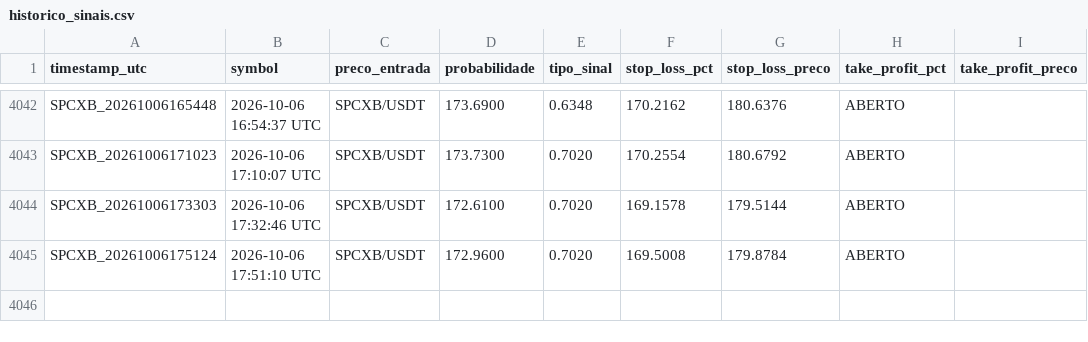
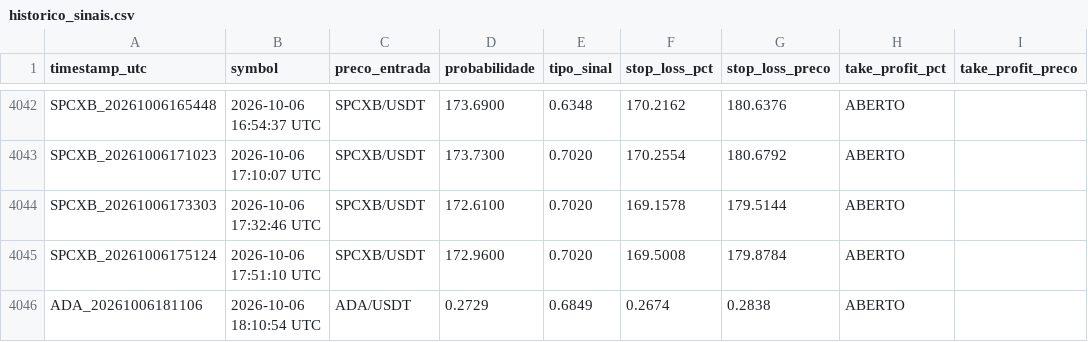
Before and after one commit to LucasRochaG/bot-cripto-ia, a CSV file: historico_sinais.csv, drawn as a sheet; only a part is shown, gaps mark what is left out; the diff names each change by its address in the sheet, - before the commit and + after, or states it on an @@ line.

```diff
--- a/historico_sinais.csv
+++ b/historico_sinais.csv
+row 4046: ADA_20261006181106 | 2026-10-06 18:10:54 UTC | ADA/USDT | 0.2729 | 0.6849 | 0.2674 | 0.2838 | ABERTO
```
